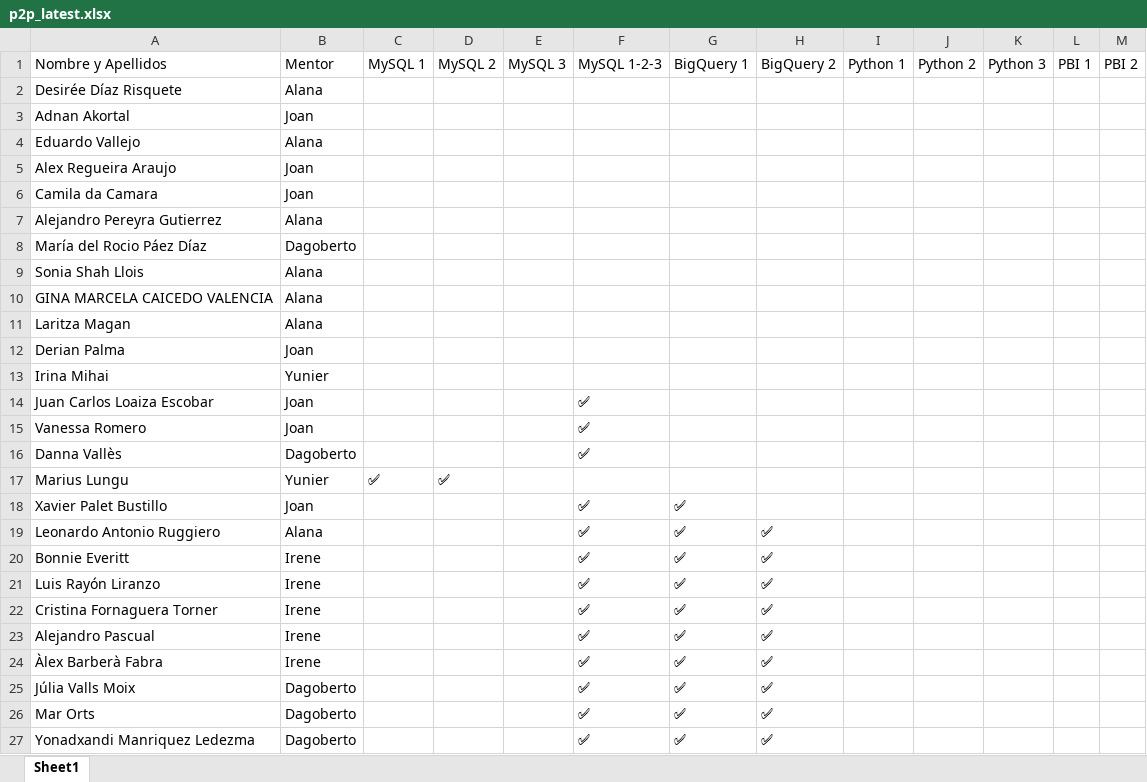
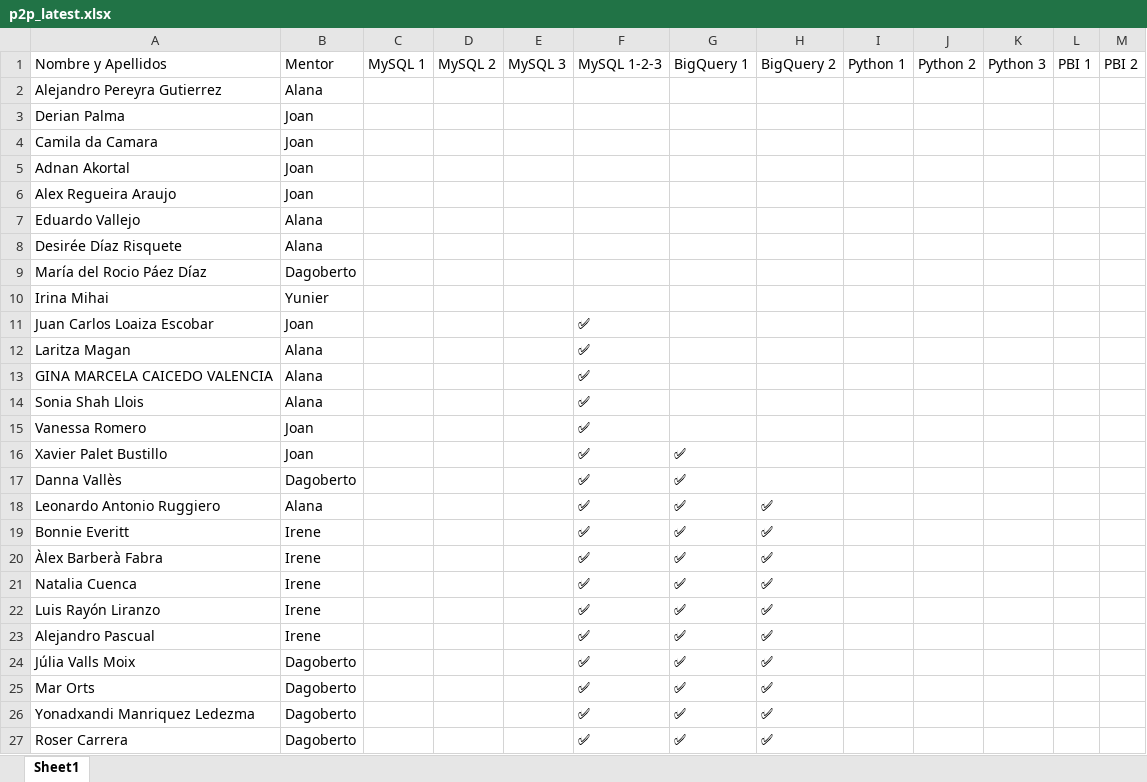
Before and after one commit to alanaolivieri/P2P-ITA, an Excel workbook: data/p2p_latest.xlsx, sheet Sheet1, drawn as a sheet; only a part is shown; the shorter side is filled out with more unchanged rows; values as stored, in another font and other column widths than the file's, no borders; removed rows and columns are numbered as before the commit, all else as after; the diff covers the shown part only; the diff names each change by its address in the sheet, - before the commit and + after, or states it on an @@ line.

```diff
--- a/data/p2p_latest.xlsx (sheet Sheet1)
+++ b/data/p2p_latest.xlsx (sheet Sheet1)
@@ row 7 moved to row 2: Alejandro Pereyra Gutierrez @@
@@ row 12 moved to row 3: Derian Palma @@
@@ row 6 moved to row 4: Camila da Camara @@
@@ row 3 moved to row 5: Adnan Akortal @@
@@ row 5 moved to row 6: Alex Regueira Araujo @@
@@ row 4 moved to row 7: Eduardo Vallejo @@
-row 9: Sonia Shah Llois | Alana
-row 10: GINA MARCELA CAICEDO VALENCIA | Alana
-row 11: Laritza Magan | Alana
+row 12: Laritza Magan | Alana |  |  |  | ✅
+row 13: GINA MARCELA CAICEDO VALENCIA | Alana |  |  |  | ✅
+row 14: Sonia Shah Llois | Alana |  |  |  | ✅
-row 16: Danna Vallès | Dagoberto |  |  |  | ✅
-row 17: Marius Lungu | Yunier | ✅ | ✅
+row 17: Danna Vallès | Dagoberto |  |  |  | ✅ | ✅
@@ row 24 moved to row 20: Àlex Barberà Fabra @@
@@ row 31 moved to row 21: Natalia Cuenca @@
-row 22: Cristina Fornaguera Torner | Irene |  |  |  | ✅ | ✅ | ✅
```
Also changed, not shown: 8 added rows, 12 removed rows, 13 moved rows and 7 edited cells elsewhere in this sheet, data/actividades.xlsx.
